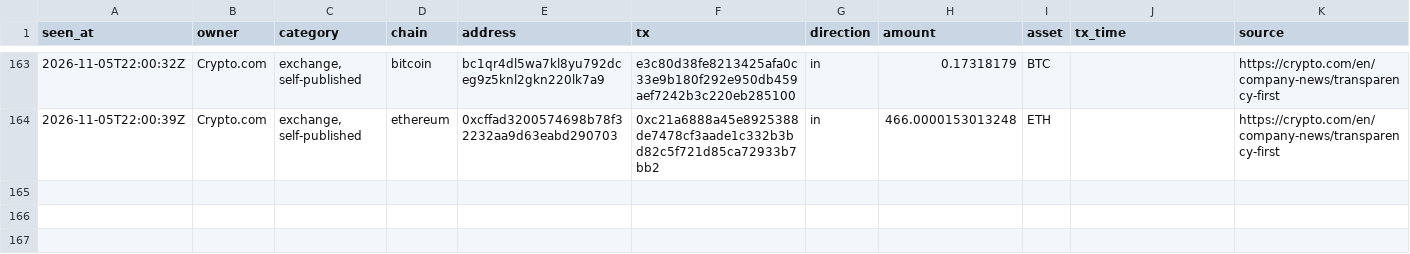
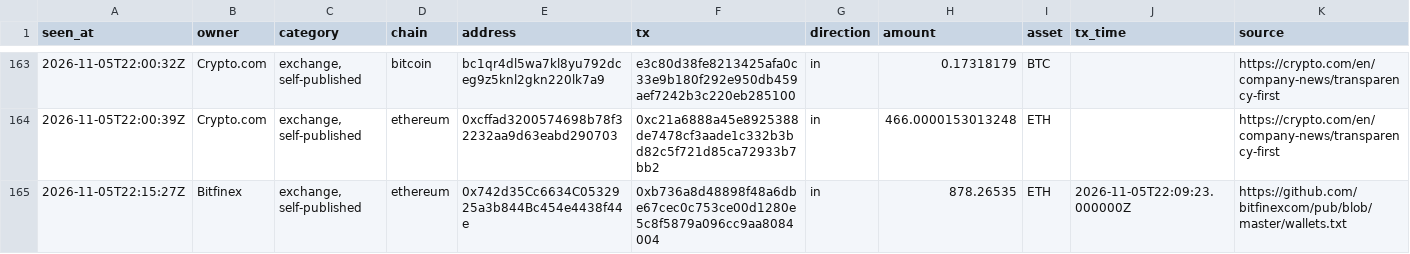
Before and after one commit to hpintojr/crypto-scanner, a CSV file: data/wallet-moves.csv, drawn as a sheet; only a part is shown, gaps mark what is left out.

```diff
--- a/data/wallet-moves.csv
+++ b/data/wallet-moves.csv
@@ -164 +164,2 @@ seen_at,owner,category,chain,address,tx,direction,amount,asset,tx_time,source
 2026-11-05T22:00:39Z,Crypto.com,"exchange, self-published",ethereum,0xcffad3200574698b78f32232aa9d63eabd290703,0xc21a6888a45e8925388de7478cf3aade1c332b3bd82c5f721d85ca72933b7bb2,in,466.0000153013248,ETH,,https://crypto.com/en/company-news/transparency-first
+2026-11-05T22:15:27Z,Bitfinex,"exchange, self-published",ethereum,0x742d35Cc6634C0532925a3b844Bc454e4438f44e,0xb736a8d48898f48a6dbe67cec0c753ce00d1280e5c8f5879a096cc9aa8084004,in,878.26535,ETH,2026-11-05T22:09:23.000000Z,https://github.com/bitfinexcom/pub/blob/master/wallets.txt
```
Also changed, not shown: 5 other files.
